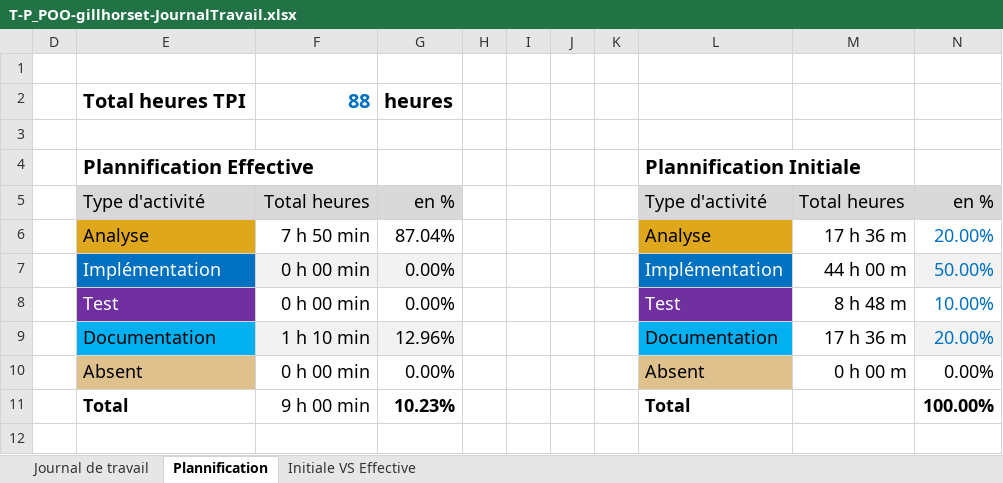
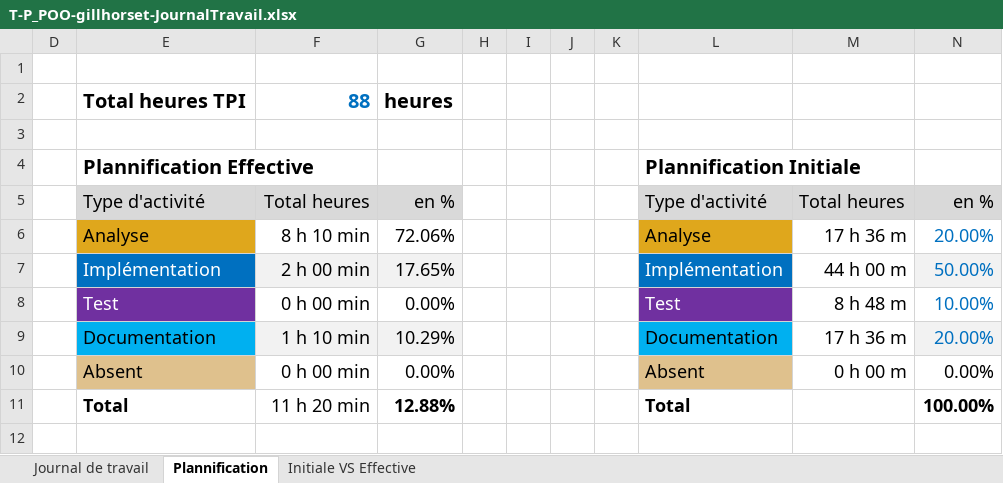
Before and after one commit to Gillian-LHorset/Projet320-ShootEmUp, an Excel workbook: Doc/T-P_POO-gillhorset-JournalTravail.xlsx, sheet Plannification, drawn as a sheet; values as stored, in another font and other column widths than the file's, no borders; charts and pictures not drawn; the diff names each change by its address in the sheet, - before the commit and + after, or states it on an @@ line.

```diff
--- a/Doc/T-P_POO-gillhorset-JournalTravail.xlsx (sheet Plannification)
+++ b/Doc/T-P_POO-gillhorset-JournalTravail.xlsx (sheet Plannification)
-F6: 7 h 50 min
+F6: 8 h 10 min
-G6: 87.04%
+G6: 72.06%
-F7: 0 h 00 min
+F7: 2 h 00 min
-G7: 0.00%
+G7: 17.65%
-G9: 12.96%
+G9: 10.29%
-F11: 9 h 00 min
+F11: 11 h 20 min
-G11: 10.23%
+G11: 12.88%
```
Also changed, not shown: sheet Journal de travail, hidden cells, charts or pictures, 3 other files.
